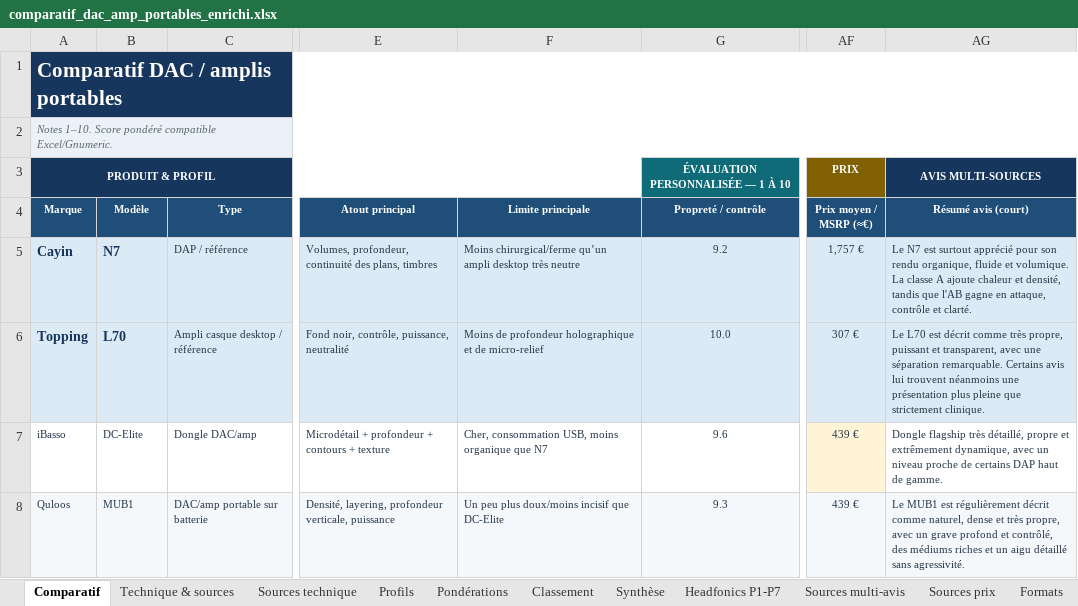
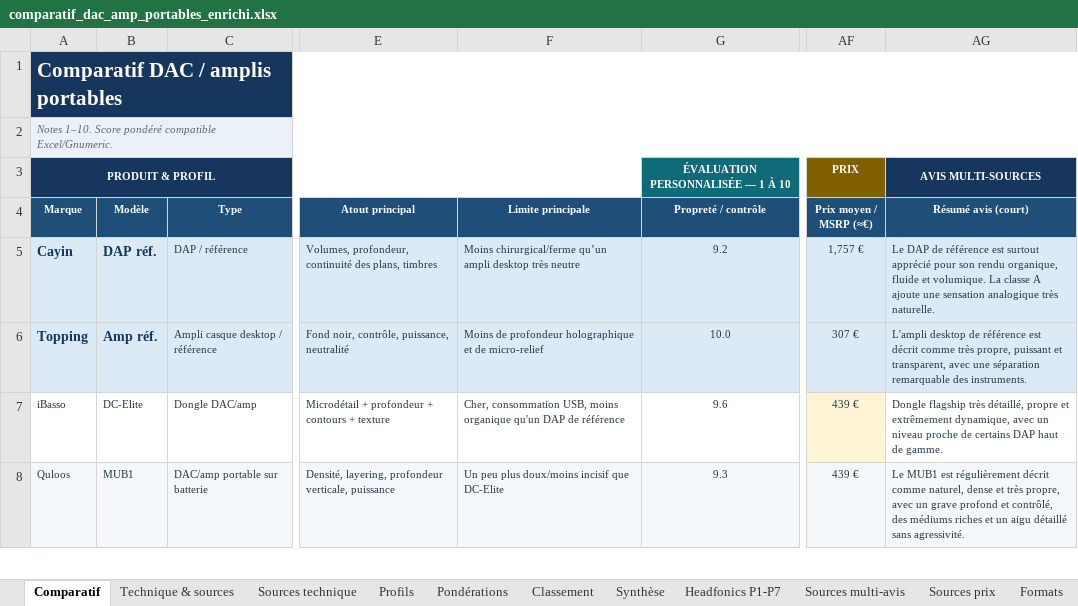
Before and after one commit to sansors/dap-amp-selector, an Excel workbook: comparatif_dac_amp_portables_enrichi.xlsx, sheet Comparatif, drawn as a sheet; only a part is shown, gaps mark what is left out; values as stored, in another font and other column widths than the file's, no borders; the diff covers the shown part only; the diff names each change by its address in the sheet, - before the commit and + after, or states it on an @@ line.

Commit message:
anonymisation complète : renommage références N7/L70 → DAP réf. / Amp réf., textes reformulés

```diff
--- a/comparatif_dac_amp_portables_enrichi.xlsx (sheet Comparatif)
+++ b/comparatif_dac_amp_portables_enrichi.xlsx (sheet Comparatif)
-B5 (Modèle): N7
+B5 (Modèle): DAP réf.
-AG5 (Résumé avis (court)): Le N7 est surtout apprécié pour son rendu organique, fluide et volumique. La classe A ajoute chaleur et densité, tandis que l'AB gagne en attaque, contrôle et clarté.
+AG5 (Résumé avis (court)): Le DAP de référence est surtout apprécié pour son rendu organique, fluide et volumique. La classe A ajoute une sensation analogique très naturelle.
-B6 (Modèle): L70
+B6 (Modèle): Amp réf.
-AG6 (Résumé avis (court)): Le L70 est décrit comme très propre, puissant et transparent, avec une séparation remarquable. Certains avis lui trouvent néanmoins une présentation plus pleine que strictement clinique.
+AG6 (Résumé avis (court)): L'ampli desktop de référence est décrit comme très propre, puissant et transparent, avec une séparation remarquable des instruments.
-F7 (Limite principale): …moins organique que N7
+F7 (Limite principale): …moins organique qu'un DAP de référence
```
Also changed, not shown: 6 edited cells elsewhere in this sheet, sheet Sources technique, sheet Sources multi-avis, sheet Technique & sources, sheet Formats, sheet Sources prix, sheet Pondérations, 3 more sheets, 2 other files.
